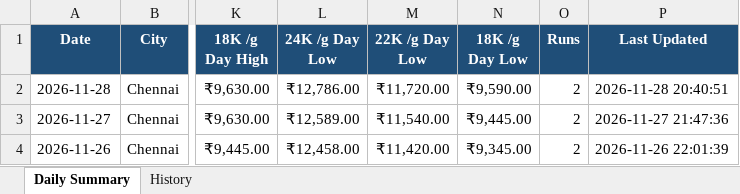
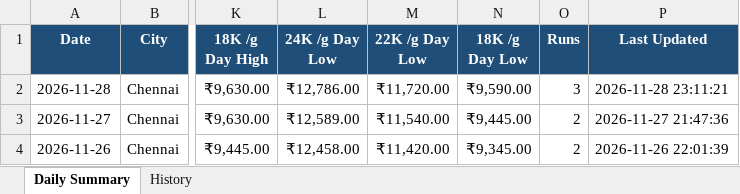
Before and after one commit to gingeevimal/gold-silver-rates, an Excel workbook: gold_rates.xlsx, sheet Daily Summary, drawn as a sheet; only a part is shown, gaps mark what is left out; values as stored, in another font and other column widths than the file's, no borders; the diff names each change by its address in the sheet, - before the commit and + after, or states it on an @@ line.

```diff
--- a/gold_rates.xlsx (sheet Daily Summary)
+++ b/gold_rates.xlsx (sheet Daily Summary)
-O2 (Runs): 2
+O2 (Runs): 3
-P2 (Last Updated): 2026-11-28 20:40:51
+P2 (Last Updated): 2026-11-28 23:11:21
```
Also changed, not shown: sheet History, silver_rates.xlsx, 1 other file.
